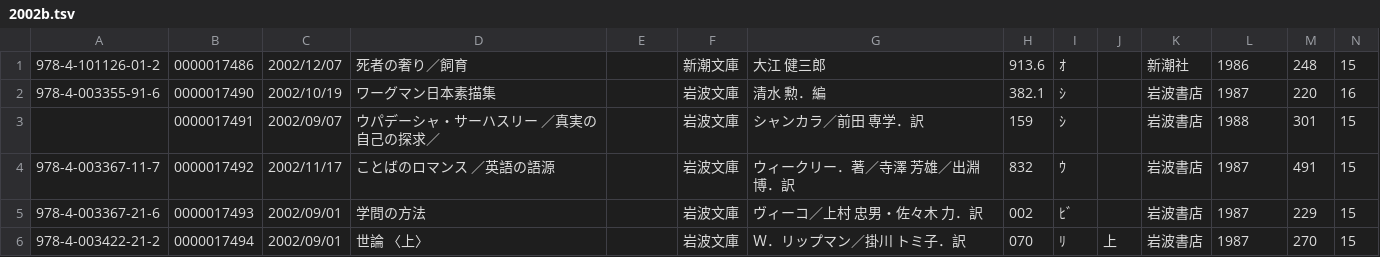
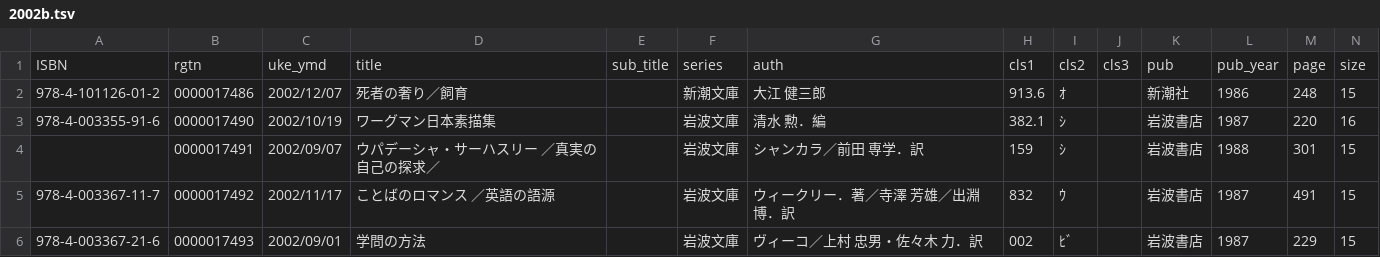
Before and after one commit to Matsunotakanori/school_lib.github.io, a TSV file: _data/2002b.tsv, drawn as a sheet; only a part is shown; the shorter side is filled out with more unchanged rows; rows hold the shown columns only; the diff names each change by its address in the sheet, - before the commit and + after, or states it on an @@ line.

```diff
--- a/_data/2002b.tsv
+++ b/_data/2002b.tsv
+row 1: ISBN | rgtn | uke_ymd | title | sub_title | series | auth | cls1 | cls2 | cls3 | pub | pub_year | page | size
```
Also changed, not shown: _data/2002c.tsv, _data/2002d.tsv, 1 other file.
